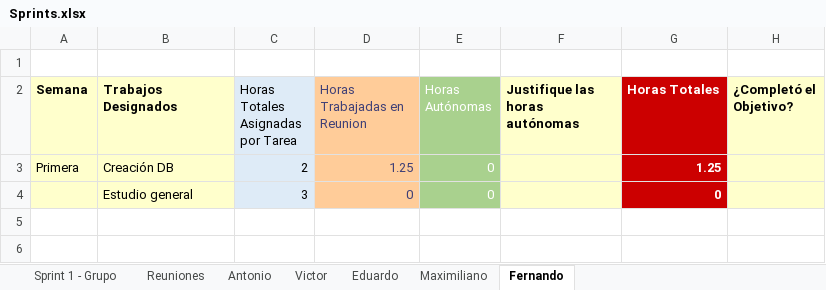
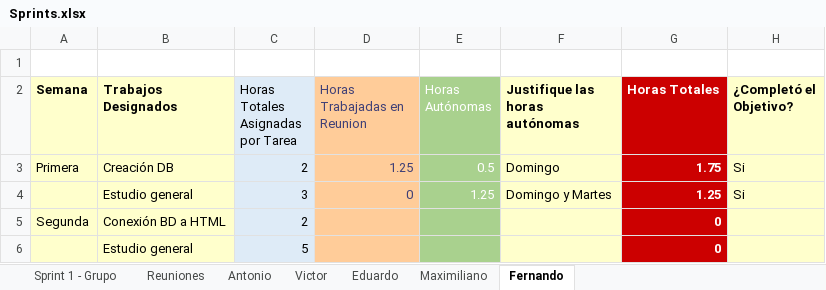
Before and after one commit to DarAkus1420/FCUD, an Excel workbook: Documentos/Sprints.xlsx, sheet Fernando, drawn as a sheet; values as stored, in another font and other column widths than the file's, no borders; table styles not drawn; removed rows and columns are numbered as before the commit, all else as after; the diff names each change by its address in the sheet, - before the commit and + after, or states it on an @@ line.

```diff
--- a/Documentos/Sprints.xlsx (sheet Fernando)
+++ b/Documentos/Sprints.xlsx (sheet Fernando)
-E3 (Horas Autónomas): 0
+E3 (Horas Autónomas): 0.5
-F3 (Justifique las horas autónomas): (empty)
+F3 (Justifique las horas autónomas): Domingo
-G3 (Horas Totales): 1.25
+G3 (Horas Totales): 1.75
-H3 (¿Completó el Objetivo?): (empty)
+H3 (¿Completó el Objetivo?): Si
-row 4:  | Estudio general | 3 | 0 | 0 |  | 0
+row 4:  | Estudio general | 3 | 0 | 1.25 | Domingo y Martes | 1.25 | Si
+row 5: Segunda | Conexión BD a HTML | 2 |  |  |  | 0
+row 6:  | Estudio general | 5 |  |  |  | 0
```
Also changed, not shown: sheet Sprint 1 - Grupo, sheet Victor, sheet Reuniones, sheet Eduardo, sheet Antonio, sheet Maximiliano, formulas that keep their value, charts or pictures.
